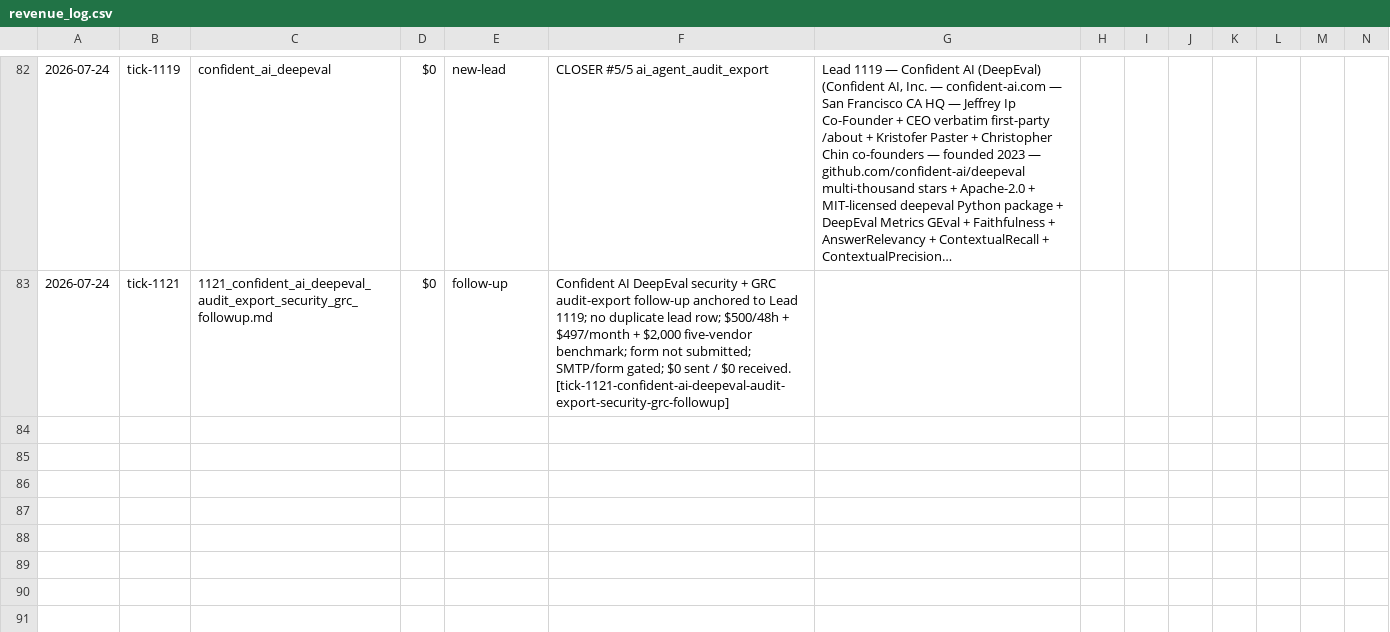
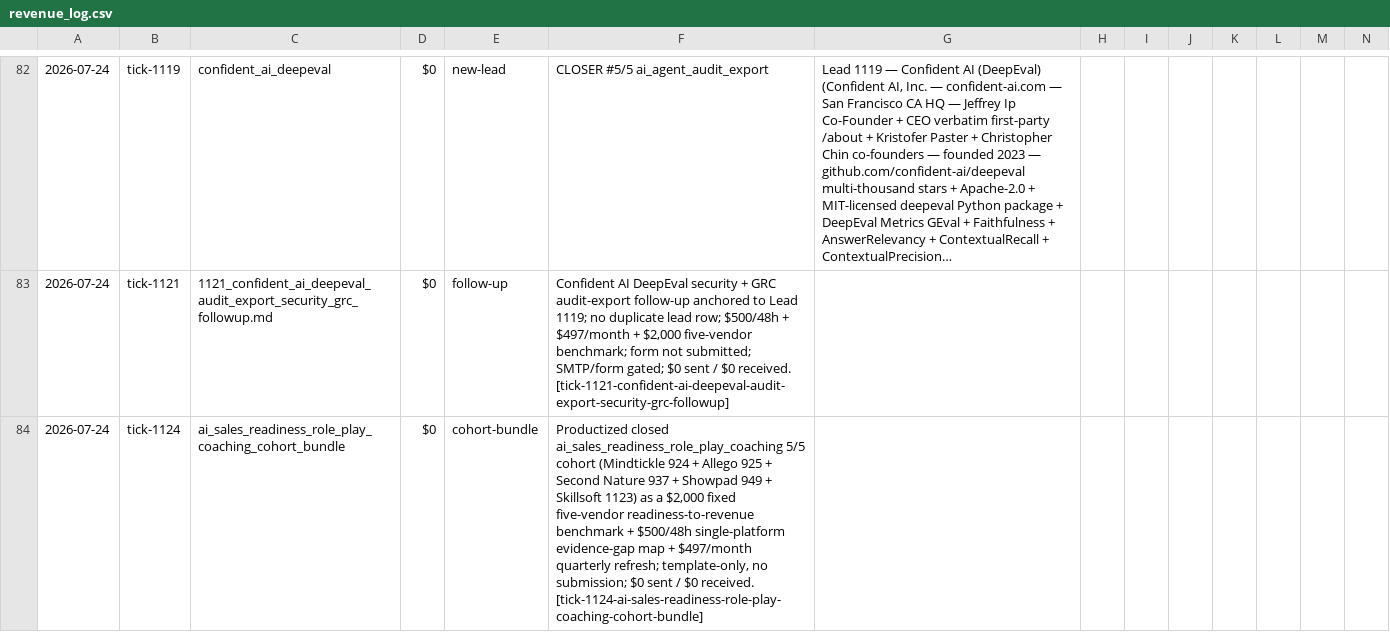
Before and after one commit to TalonForgeHQ/atlas-store, a CSV file: revenue_log.csv, drawn as a sheet; only a part is shown, gaps mark what is left out; long unchanged cells end in …; rows hold the shown columns only; the diff names each change by its address in the sheet, - before the commit and + after, or states it on an @@ line.

Commit message:
tick 1124: productize closed ai_sales_readiness_role_play_coaching cohort — $2,000 five-vendor benchmark + $500/48h + $497/month; template-only, SMTP/form gated

```diff
--- a/revenue_log.csv
+++ b/revenue_log.csv
+row 84: 2026-07-24 | tick-1124 | ai_sales_readiness_role_play_coaching_cohort_bundle | $0 | cohort-bundle | Productized closed ai_sales_readiness_role_play_coaching 5/5 cohort (Mindtickle 924 + Allego 925 + Second Nature 937 + Showpad 949 + Skillsoft 1123) as a $2,000 fixed five-vendor readiness-to-revenue benchmark + $500/48h single-platform evidence-gap map + $497/month quarterly refresh; template-only, no submission; $0 sent / $0 received. [tick-1124-ai-sales-readiness-role-play-coaching-cohort-bundle]
```
Also changed, not shown: 3 other files.
